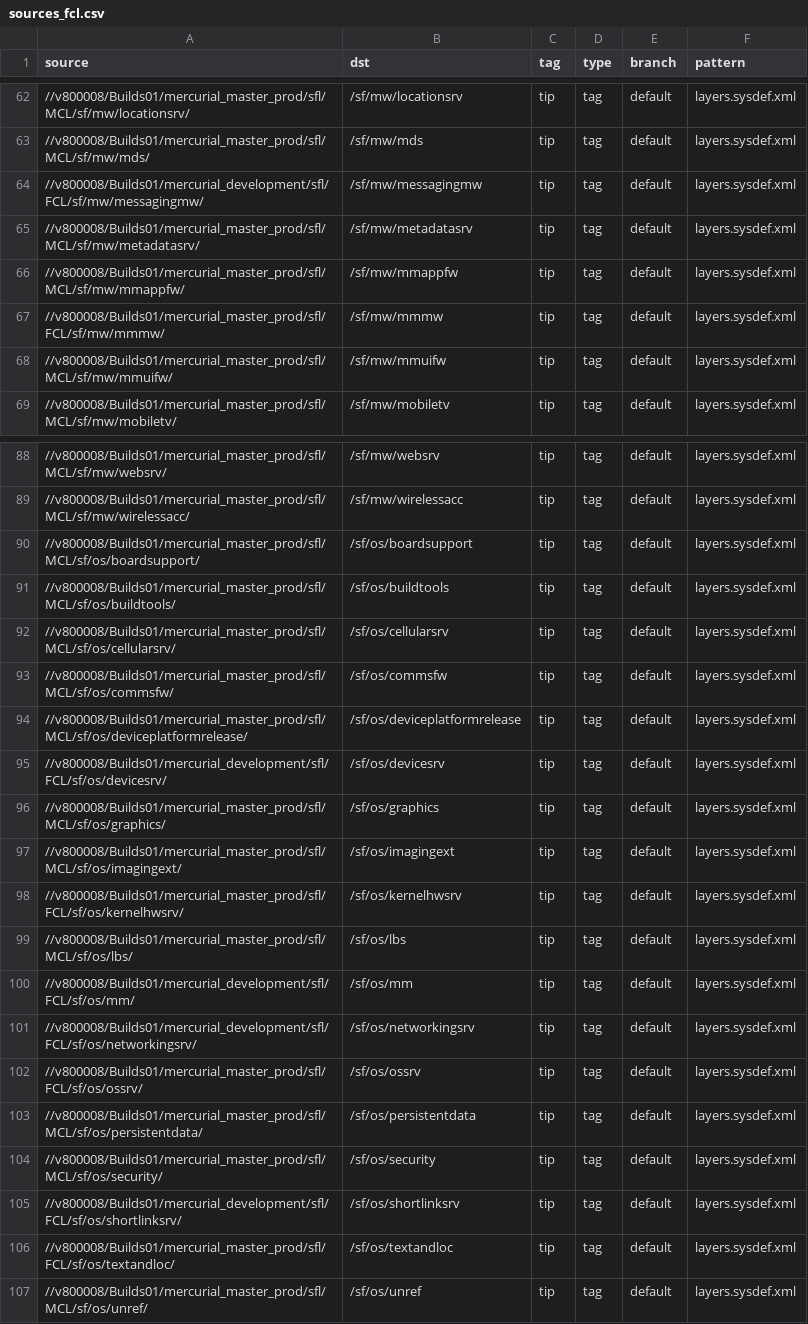
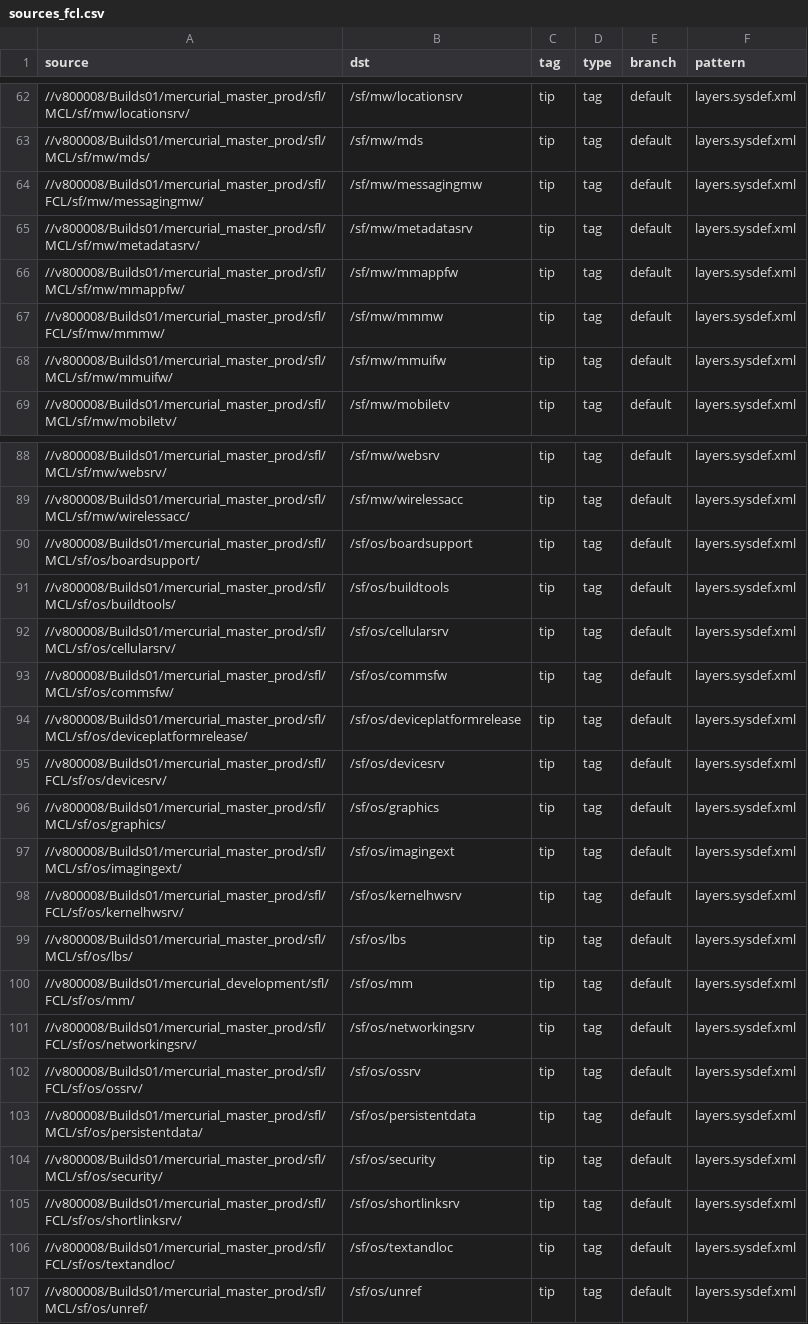
Before and after one commit to SymbianSource/oss.FCL.sftools.fbf.projects.platforms, a CSV file: clean/sources_fcl.csv, drawn as a sheet; only a part is shown, gaps mark what is left out.

Commit message:
Pushed more FCLs to the website, then sync'd back down to master_prod

```diff
--- a/clean/sources_fcl.csv
+++ b/clean/sources_fcl.csv
@@ -63,3 +63,3 @@ source,dst,tag,type,branch,pattern
 //v800008/Builds01/mercurial_master_prod/sfl/MCL/sf/mw/mds/,/sf/mw/mds,tip,tag,default,layers.sysdef.xml
-//v800008/Builds01/mercurial_development/sfl/FCL/sf/mw/messagingmw/,/sf/mw/messagingmw,tip,tag,default,layers.sysdef.xml
+//v800008/Builds01/mercurial_master_prod/sfl/FCL/sf/mw/messagingmw/,/sf/mw/messagingmw,tip,tag,default,layers.sysdef.xml
 //v800008/Builds01/mercurial_master_prod/sfl/MCL/sf/mw/metadatasrv/,/sf/mw/metadatasrv,tip,tag,default,layers.sysdef.xml
@@ -94,3 +94,3 @@ source,dst,tag,type,branch,pattern
 //v800008/Builds01/mercurial_master_prod/sfl/MCL/sf/os/deviceplatformrelease/,/sf/os/deviceplatformrelease,tip,tag,default,layers.sysdef.xml
-//v800008/Builds01/mercurial_development/sfl/FCL/sf/os/devicesrv/,/sf/os/devicesrv,tip,tag,default,layers.sysdef.xml
+//v800008/Builds01/mercurial_master_prod/sfl/FCL/sf/os/devicesrv/,/sf/os/devicesrv,tip,tag,default,layers.sysdef.xml
 //v800008/Builds01/mercurial_master_prod/sfl/MCL/sf/os/graphics/,/sf/os/graphics,tip,tag,default,layers.sysdef.xml
@@ -100,3 +100,3 @@ source,dst,tag,type,branch,pattern
 //v800008/Builds01/mercurial_development/sfl/FCL/sf/os/mm/,/sf/os/mm,tip,tag,default,layers.sysdef.xml
-//v800008/Builds01/mercurial_development/sfl/FCL/sf/os/networkingsrv/,/sf/os/networkingsrv,tip,tag,default,layers.sysdef.xml
+//v800008/Builds01/mercurial_master_prod/sfl/FCL/sf/os/networkingsrv/,/sf/os/networkingsrv,tip,tag,default,layers.sysdef.xml
 //v800008/Builds01/mercurial_master_prod/sfl/FCL/sf/os/ossrv/,/sf/os/ossrv,tip,tag,default,layers.sysdef.xml
@@ -104,3 +104,3 @@ source,dst,tag,type,branch,pattern
 //v800008/Builds01/mercurial_master_prod/sfl/MCL/sf/os/security/,/sf/os/security,tip,tag,default,layers.sysdef.xml
-//v800008/Builds01/mercurial_development/sfl/FCL/sf/os/shortlinksrv/,/sf/os/shortlinksrv,tip,tag,default,layers.sysdef.xml
+//v800008/Builds01/mercurial_master_prod/sfl/FCL/sf/os/shortlinksrv/,/sf/os/shortlinksrv,tip,tag,default,layers.sysdef.xml
 //v800008/Builds01/mercurial_master_prod/sfl/FCL/sf/os/textandloc/,/sf/os/textandloc,tip,tag,default,layers.sysdef.xml
```
